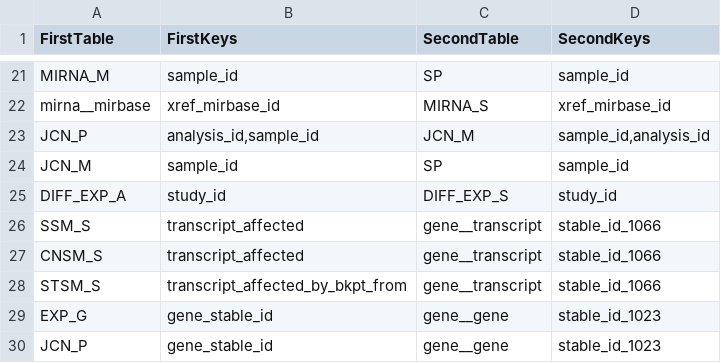
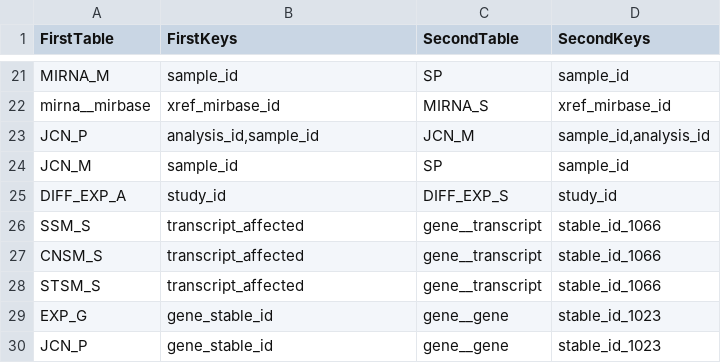
Before and after one commit to biomart/biomart-testdata, a TSV file: icgc_relations.tsv, drawn as a sheet; only a part is shown, gaps mark what is left out.

```diff
--- a/icgc_relations.tsv
+++ b/icgc_relations.tsv
@@ -27,3 +27,3 @@ SSM_S	transcript_affected	gene__transcript	stable_id_1066
 CNSM_S	transcript_affected	gene__transcript	stable_id_1066
-STSM_S	transcript_affected_by_bkpt_from	gene__transcript	stable_id_1066
+STSM_S	transcript_affected	gene__transcript	stable_id_1066
 EXP_G	gene_stable_id	gene__gene	stable_id_1023
```
Also changed, not shown: icgc_target.tsv.
